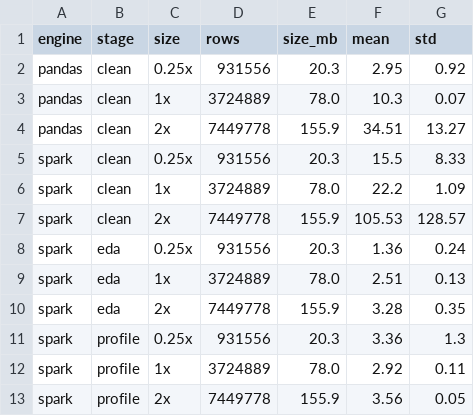
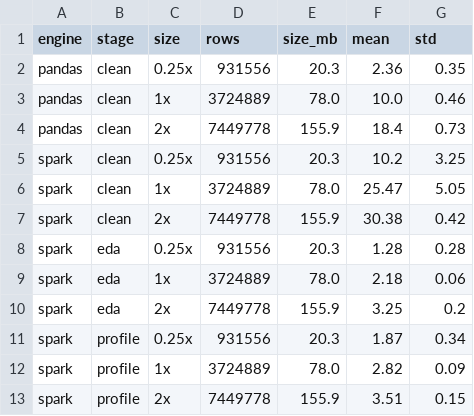
Before and after one commit to meeraa77/datapilot-spark, a CSV file: outputs/benchmark_summary.csv, drawn as a sheet.

```diff
--- a/outputs/benchmark_summary.csv
+++ b/outputs/benchmark_summary.csv
@@ -1,13 +1,13 @@
 engine,stage,size,rows,size_mb,mean,std
-pandas,clean,0.25x,931556,20.3,2.95,0.92
-pandas,clean,1x,3724889,78.0,10.3,0.07
-pandas,clean,2x,7449778,155.9,34.51,13.27
-spark,clean,0.25x,931556,20.3,15.5,8.33
-spark,clean,1x,3724889,78.0,22.2,1.09
-spark,clean,2x,7449778,155.9,105.53,128.57
-spark,eda,0.25x,931556,20.3,1.36,0.24
-spark,eda,1x,3724889,78.0,2.51,0.13
-spark,eda,2x,7449778,155.9,3.28,0.35
-spark,profile,0.25x,931556,20.3,3.36,1.3
-spark,profile,1x,3724889,78.0,2.92,0.11
-spark,profile,2x,7449778,155.9,3.56,0.05
+pandas,clean,0.25x,931556,20.3,2.36,0.35
+pandas,clean,1x,3724889,78.0,10.0,0.46
+pandas,clean,2x,7449778,155.9,18.4,0.73
+spark,clean,0.25x,931556,20.3,10.2,3.25
+spark,clean,1x,3724889,78.0,25.47,5.05
+spark,clean,2x,7449778,155.9,30.38,0.42
+spark,eda,0.25x,931556,20.3,1.28,0.28
+spark,eda,1x,3724889,78.0,2.18,0.06
+spark,eda,2x,7449778,155.9,3.25,0.2
+spark,profile,0.25x,931556,20.3,1.87,0.34
+spark,profile,1x,3724889,78.0,2.82,0.09
+spark,profile,2x,7449778,155.9,3.51,0.15
```
Also changed, not shown: outputs/benchmark_results.csv, 1 other file.
